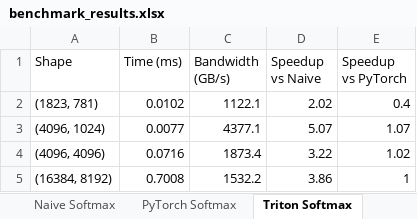
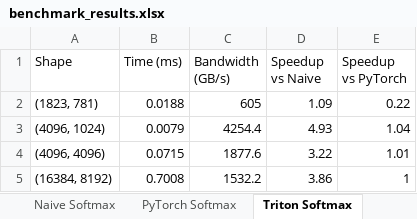
Before and after one commit to anithagovindaraju0603-gif/triton-kernels, an Excel workbook: results/benchmark_results.xlsx, sheet Triton Softmax, drawn as a sheet; values as stored, in another font and other column widths than the file's, no borders; the diff names each change by its address in the sheet, - before the commit and + after, or states it on an @@ line.

Commit message:
results

```diff
--- a/results/benchmark_results.xlsx (sheet Triton Softmax)
+++ b/results/benchmark_results.xlsx (sheet Triton Softmax)
-B2 (Time (ms)): 0.0102
+B2 (Time (ms)): 0.0188
-C2 (Bandwidth (GB/s)): 1122.1
+C2 (Bandwidth (GB/s)): 605
-D2 (Speedup vs Naive): 2.02
+D2 (Speedup vs Naive): 1.09
-E2 (Speedup vs PyTorch): 0.4
+E2 (Speedup vs PyTorch): 0.22
-B3 (Time (ms)): 0.0077
+B3 (Time (ms)): 0.0079
-C3 (Bandwidth (GB/s)): 4377.1
+C3 (Bandwidth (GB/s)): 4254.4
-D3 (Speedup vs Naive): 5.07
+D3 (Speedup vs Naive): 4.93
-E3 (Speedup vs PyTorch): 1.07
+E3 (Speedup vs PyTorch): 1.04
-B4 (Time (ms)): 0.0716
+B4 (Time (ms)): 0.0715
-C4 (Bandwidth (GB/s)): 1873.4
+C4 (Bandwidth (GB/s)): 1877.6
-E4 (Speedup vs PyTorch): 1.02
+E4 (Speedup vs PyTorch): 1.01
```
Also changed, not shown: sheet Naive Softmax, sheet PyTorch Softmax.
